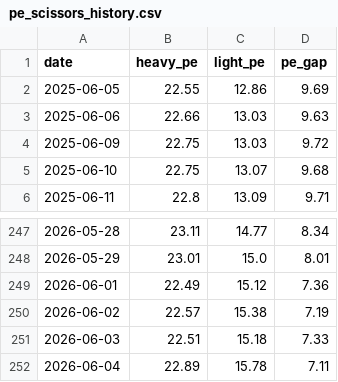
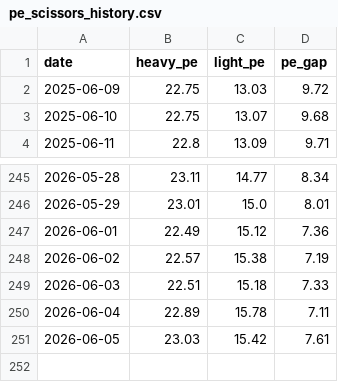
Before and after one commit to byihuang-max/spread-dashboard, a CSV file: macro/halo_trade/data/pe_scissors_history.csv, drawn as a sheet; only a part is shown, gaps mark what is left out.

```diff
--- a/macro/halo_trade/data/pe_scissors_history.csv
+++ b/macro/halo_trade/data/pe_scissors_history.csv
@@ -1,4 +1,2 @@
 date,heavy_pe,light_pe,pe_gap
-2025-06-05,22.55,12.86,9.69
-2025-06-06,22.66,13.03,9.63
 2025-06-09,22.75,13.03,9.72
@@ -252 +250,2 @@
 2026-06-04,22.89,15.78,7.11
+2026-06-05,23.03,15.42,7.61
```
Also changed, not shown: macro/global_calendar/cache/eco_cal_raw.csv, macro/halo_trade/data/china_halo_history.csv, 30 other files.
